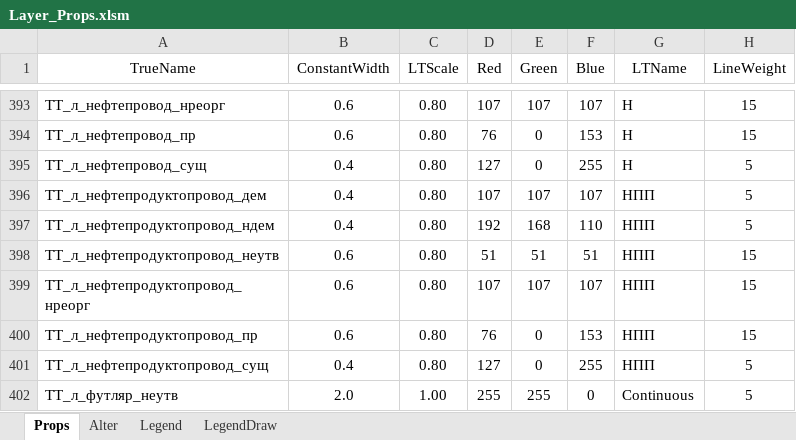
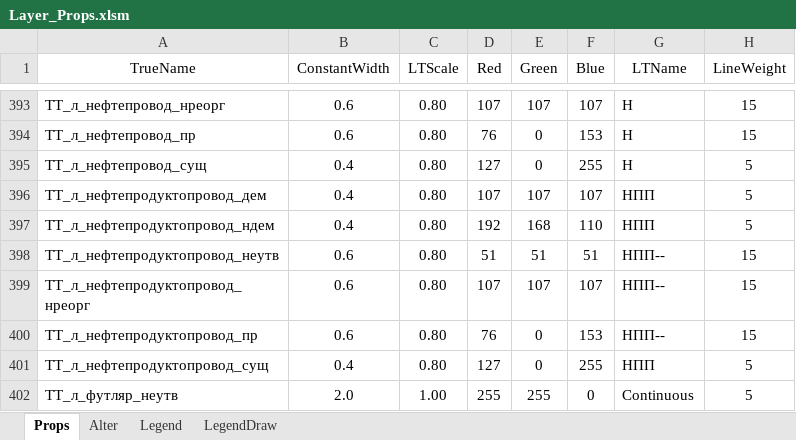
Before and after one commit to Bloodwarder/NC_EngTools, an Excel workbook: NC_EngTools/LayersData/Layer_Props.xlsm, sheet Props, drawn as a sheet; only a part is shown, gaps mark what is left out; values as stored, in another font and other column widths than the file's, no borders; the diff names each change by its address in the sheet, - before the commit and + after, or states it on an @@ line.

```diff
--- a/NC_EngTools/LayersData/Layer_Props.xlsm (sheet Props)
+++ b/NC_EngTools/LayersData/Layer_Props.xlsm (sheet Props)
-G398:G400 (LTName): НПП
+G398:G400 (LTName): НПП--
```
Also changed, not shown: sheet Legend, LayerWorks23/LayersData/Layer_Props.xlsm, 20 other files.
